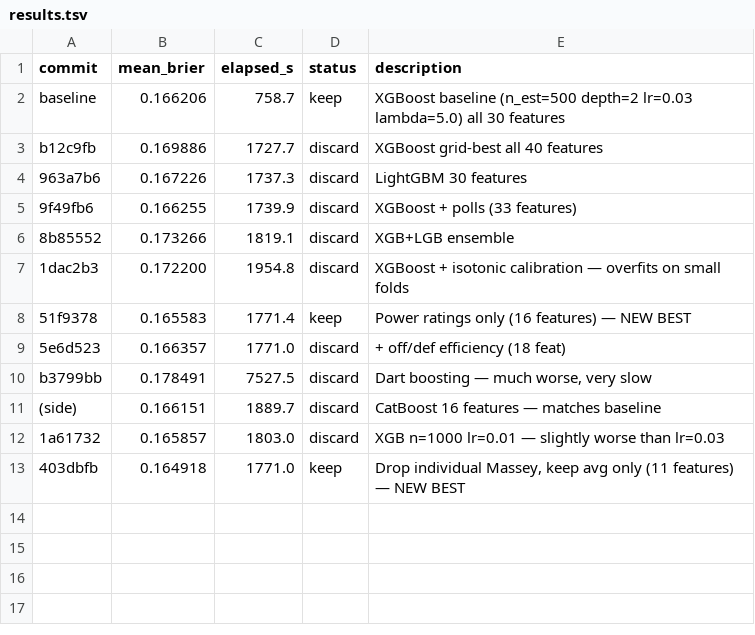
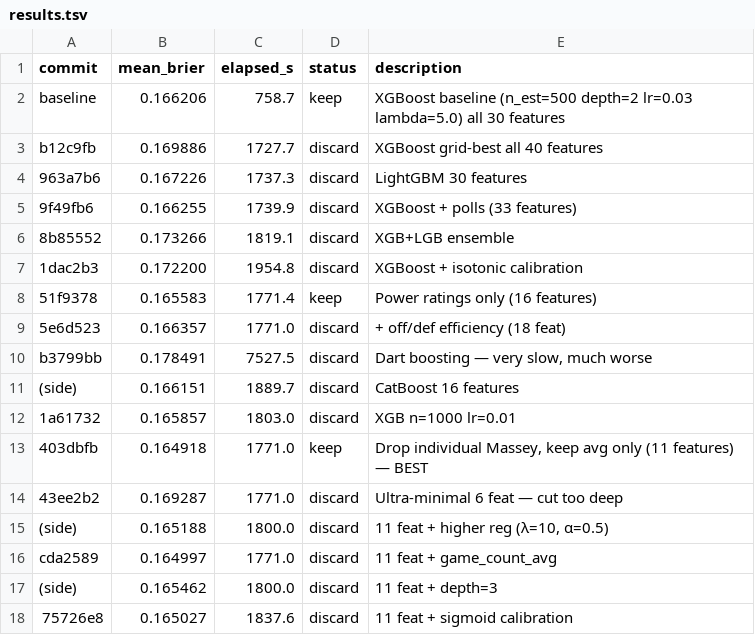
Before and after one commit to mborrus/Borhoops, a TSV file: autoresearch/results.tsv, drawn as a sheet.

Commit message:
log all autoresearch experiments — best is 11-feature XGBoost at 0.1649

```diff
--- a/autoresearch/results.tsv
+++ b/autoresearch/results.tsv
@@ -6,8 +6,13 @@ b12c9fb	0.169886	1727.7	discard	XGBoost grid-best all 40 features
 8b85552	0.173266	1819.1	discard	XGB+LGB ensemble
-1dac2b3	0.172200	1954.8	discard	XGBoost + isotonic calibration — overfits on small folds
-51f9378	0.165583	1771.4	keep	Power ratings only (16 features) — NEW BEST
+1dac2b3	0.172200	1954.8	discard	XGBoost + isotonic calibration
+51f9378	0.165583	1771.4	keep	Power ratings only (16 features)
 5e6d523	0.166357	1771.0	discard	+ off/def efficiency (18 feat)
-b3799bb	0.178491	7527.5	discard	Dart boosting — much worse, very slow
-(side)	0.166151	1889.7	discard	CatBoost 16 features — matches baseline
-1a61732	0.165857	1803.0	discard	XGB n=1000 lr=0.01 — slightly worse than lr=0.03
-403dbfb	0.164918	1771.0	keep	Drop individual Massey, keep avg only (11 features) — NEW BEST
+b3799bb	0.178491	7527.5	discard	Dart boosting — very slow, much worse
+(side)	0.166151	1889.7	discard	CatBoost 16 features
+1a61732	0.165857	1803.0	discard	XGB n=1000 lr=0.01
+403dbfb	0.164918	1771.0	keep	Drop individual Massey, keep avg only (11 features) — BEST
+43ee2b2	0.169287	1771.0	discard	Ultra-minimal 6 feat — cut too deep
+(side)	0.165188	1800.0	discard	11 feat + higher reg (λ=10, α=0.5)
+cda2589	0.164997	1771.0	discard	11 feat + game_count_avg
+(side)	0.165462	1800.0	discard	11 feat + depth=3
+75726e8	0.165027	1837.6	discard	11 feat + sigmoid calibration
```
